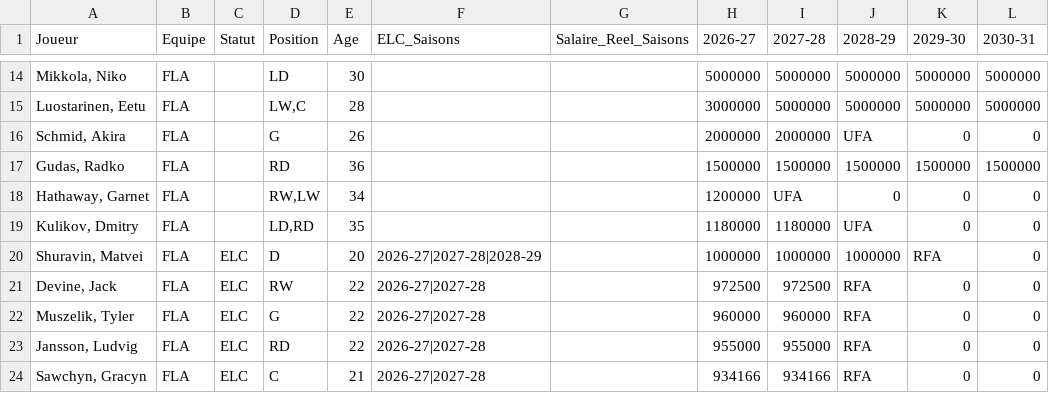
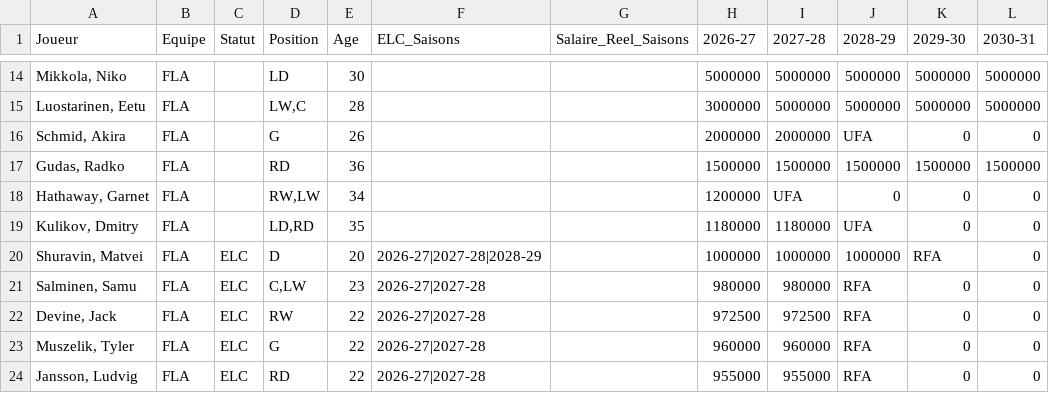
Before and after one commit to boucherdavid/cap-crunch, a CSV file: python_script/teams_offline/FLA.csv, drawn as a sheet; only a part is shown, gaps mark what is left out; the shorter side is filled out with more unchanged rows.

```diff
--- a/python_script/teams_offline/FLA.csv
+++ b/python_script/teams_offline/FLA.csv
@@ -20,2 +20,3 @@ Kulikov, Dmitry;FLA;;LD,RD;35;;;1180000;1180000;UFA;0;0
 Shuravin, Matvei;FLA;ELC;D;20;2026-27|2027-28|2028-29;;1000000;1000000;1000000;RFA;0
+Salminen, Samu;FLA;ELC;C,LW;23;2026-27|2027-28;;980000;980000;RFA;0;0
 Devine, Jack;FLA;ELC;RW;22;2026-27|2027-28;;972500;972500;RFA;0;0
```
Also changed, not shown: python_script/PuckPedia_offline.csv, python_script/PuckPedia_update.csv, 31 other files.
